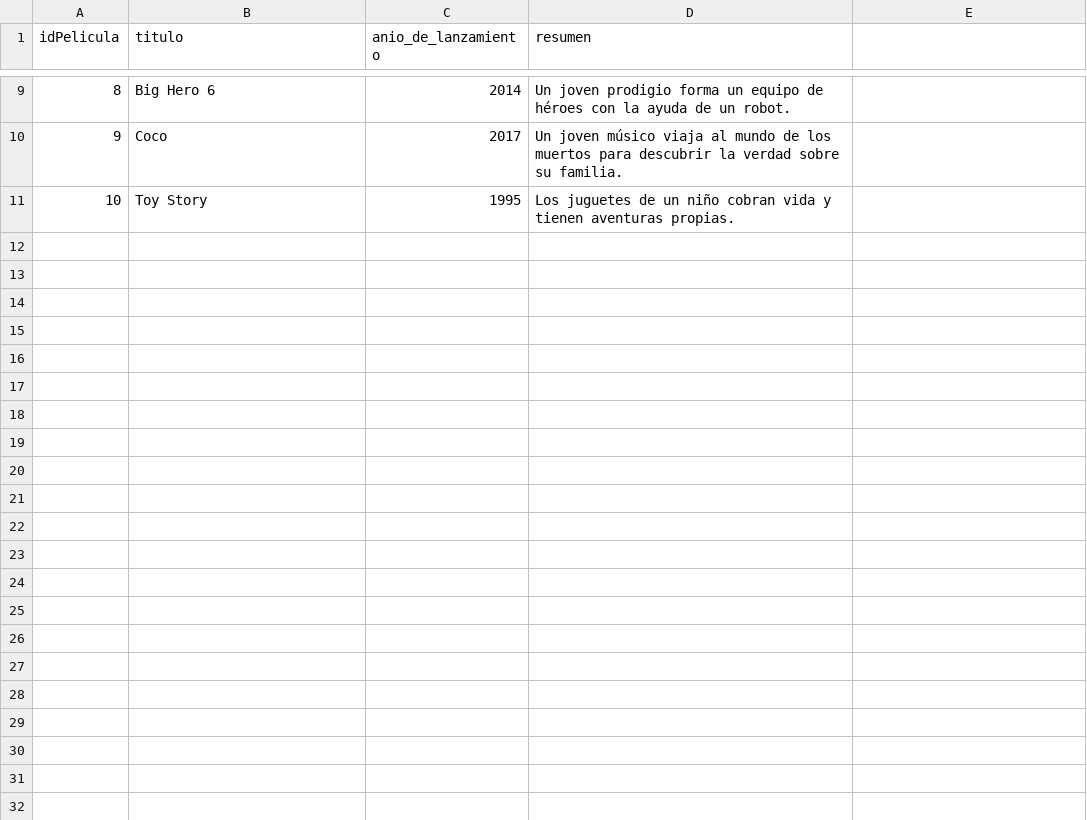
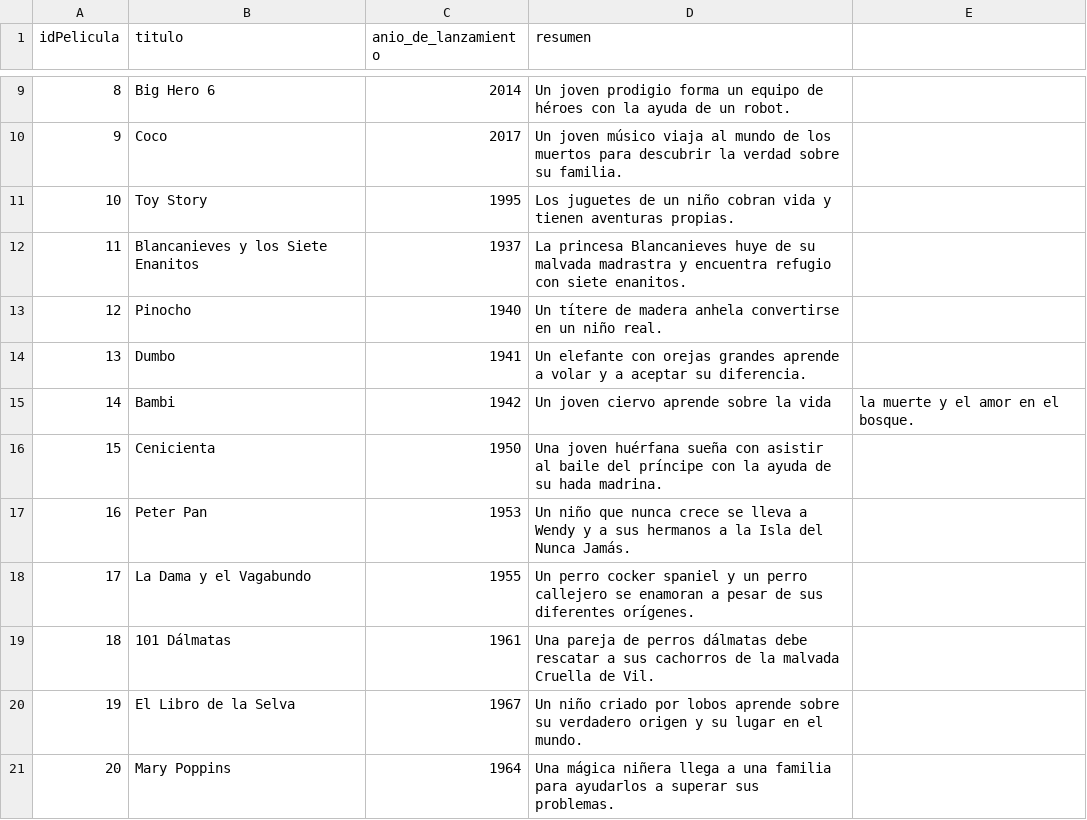
Before and after one commit to ntlg72/Actividad_8, a CSV file: Pelicula.csv, drawn as a sheet; only a part is shown, gaps mark what is left out.

Commit message:
Update Pelicula.csv

```diff
--- a/Pelicula.csv
+++ b/Pelicula.csv
@@ -11 +11,11 @@ idPelicula,titulo,anio_de_lanzamiento,resumen
 10,Toy Story,1995,Los juguetes de un niño cobran vida y tienen aventuras propias.
+11,Blancanieves y los Siete Enanitos,1937,La princesa Blancanieves huye de su malvada madrastra y encuentra refugio con siete enanitos.
+12,Pinocho,1940,Un títere de madera anhela convertirse en un niño real.
+13,Dumbo,1941,Un elefante con orejas grandes aprende a volar y a aceptar su diferencia.
+14,Bambi,1942,Un joven ciervo aprende sobre la vida, la muerte y el amor en el bosque.
+15,Cenicienta,1950,Una joven huérfana sueña con asistir al baile del príncipe con la ayuda de su hada madrina.
+16,Peter Pan,1953,Un niño que nunca crece se lleva a Wendy y a sus hermanos a la Isla del Nunca Jamás.
+17,La Dama y el Vagabundo,1955,Un perro cocker spaniel y un perro callejero se enamoran a pesar de sus diferentes orígenes.
+18,101 Dálmatas,1961,Una pareja de perros dálmatas debe rescatar a sus cachorros de la malvada Cruella de Vil.
+19,El Libro de la Selva,1967,Un niño criado por lobos aprende sobre su verdadero origen y su lugar en el mundo.
+20,Mary Poppins,1964,Una mágica niñera llega a una familia para ayudarlos a superar sus problemas.
```
